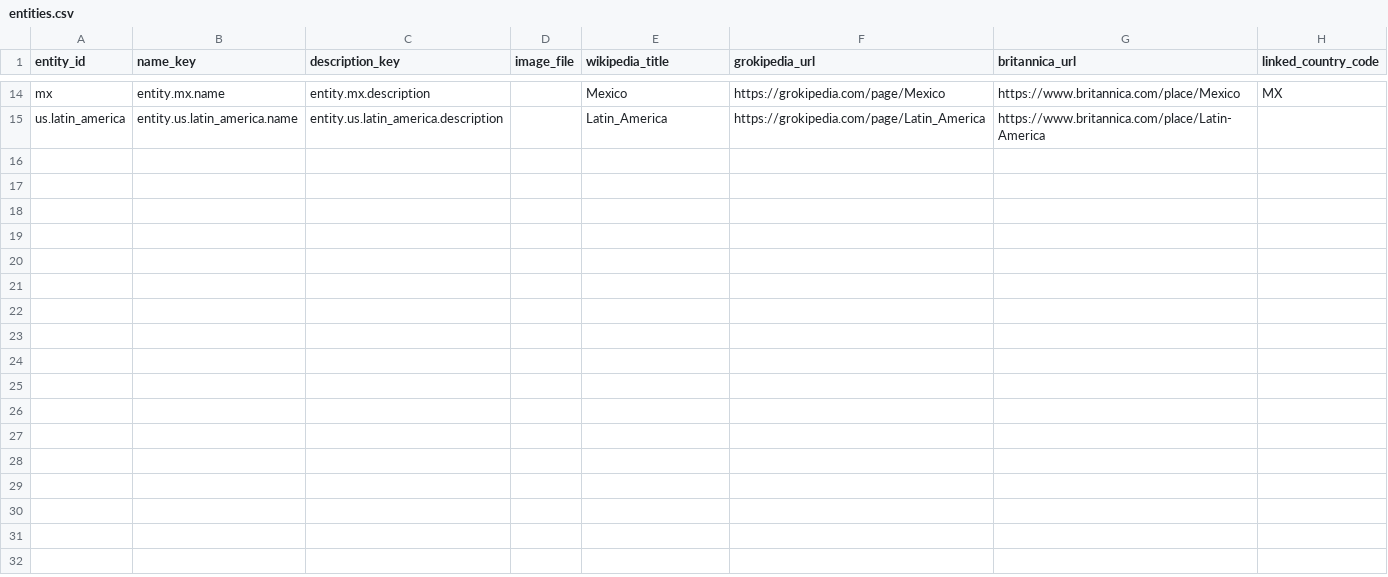
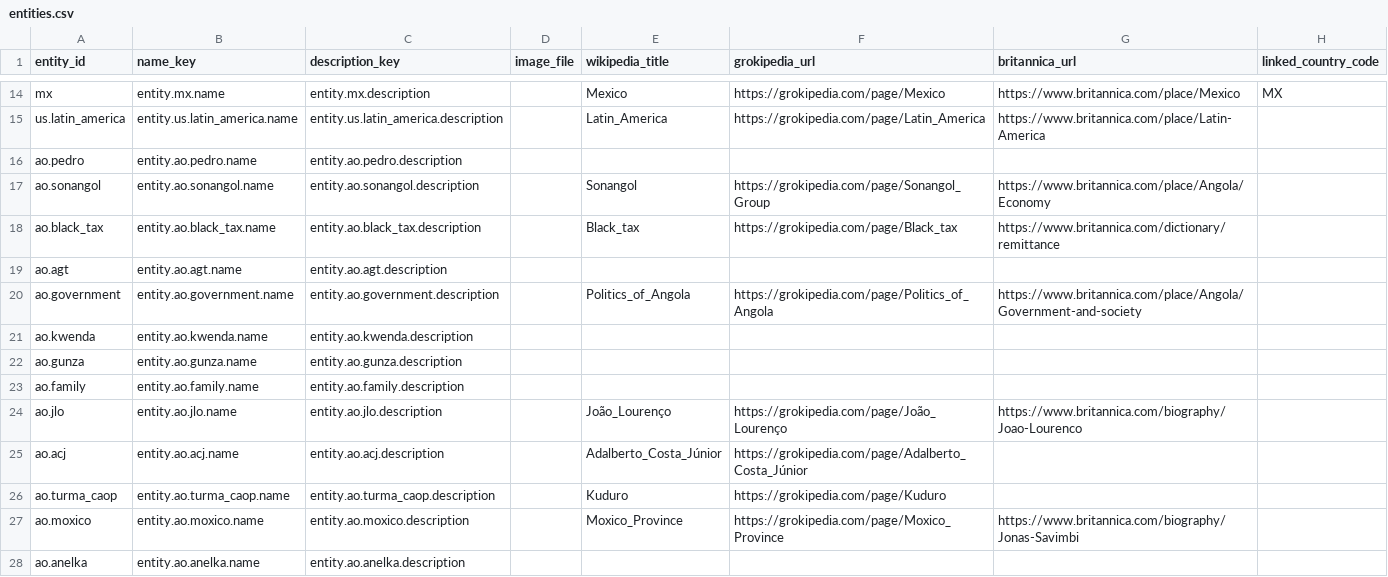
Before and after one commit to nicolas-trente-ans/le-monde-des-contrats-sociaux, a CSV file: public/assets/data/entities.csv, drawn as a sheet; only a part is shown, gaps mark what is left out; the diff names each change by its address in the sheet, - before the commit and + after, or states it on an @@ line.

Commit message:
feat: improved angola

```diff
--- a/public/assets/data/entities.csv
+++ b/public/assets/data/entities.csv
+row 16: ao.pedro | entity.ao.pedro.name | entity.ao.pedro.description
+row 17: ao.sonangol | entity.ao.sonangol.name | entity.ao.sonangol.description |  | Sonangol | https://grokipedia.com/page/Sonangol_Group | https://www.britannica.com/place/Angola/Economy
+row 18: ao.black_tax | entity.ao.black_tax.name | entity.ao.black_tax.description |  | Black_tax | https://grokipedia.com/page/Black_tax | https://www.britannica.com/dictionary/remittance
+row 19: ao.agt | entity.ao.agt.name | entity.ao.agt.description
+row 20: ao.government | entity.ao.government.name | entity.ao.government.description |  | Politics_of_Angola | https://grokipedia.com/page/Politics_of_Angola | https://www.britannica.com/place/Angola/Government-and-society
+row 21: ao.kwenda | entity.ao.kwenda.name | entity.ao.kwenda.description
+row 22: ao.gunza | entity.ao.gunza.name | entity.ao.gunza.description
+row 23: ao.family | entity.ao.family.name | entity.ao.family.description
+row 24: ao.jlo | entity.ao.jlo.name | entity.ao.jlo.description |  | João_Lourenço | https://grokipedia.com/page/João_Lourenço | https://www.britannica.com/biography/Joao-Lourenco
+row 25: ao.acj | entity.ao.acj.name | entity.ao.acj.description |  | Adalberto_Costa_Júnior | https://grokipedia.com/page/Adalberto_Costa_Júnior
+row 26: ao.turma_caop | entity.ao.turma_caop.name | entity.ao.turma_caop.description |  | Kuduro | https://grokipedia.com/page/Kuduro
+row 27: ao.moxico | entity.ao.moxico.name | entity.ao.moxico.description |  | Moxico_Province | https://grokipedia.com/page/Moxico_Province | https://www.britannica.com/biography/Jonas-Savimbi
+row 28: ao.anelka | entity.ao.anelka.name | entity.ao.anelka.description
```
Also changed, not shown: public/assets/data/country_entities.csv, public/assets/data/entity_relationships.csv, 1 other file.
